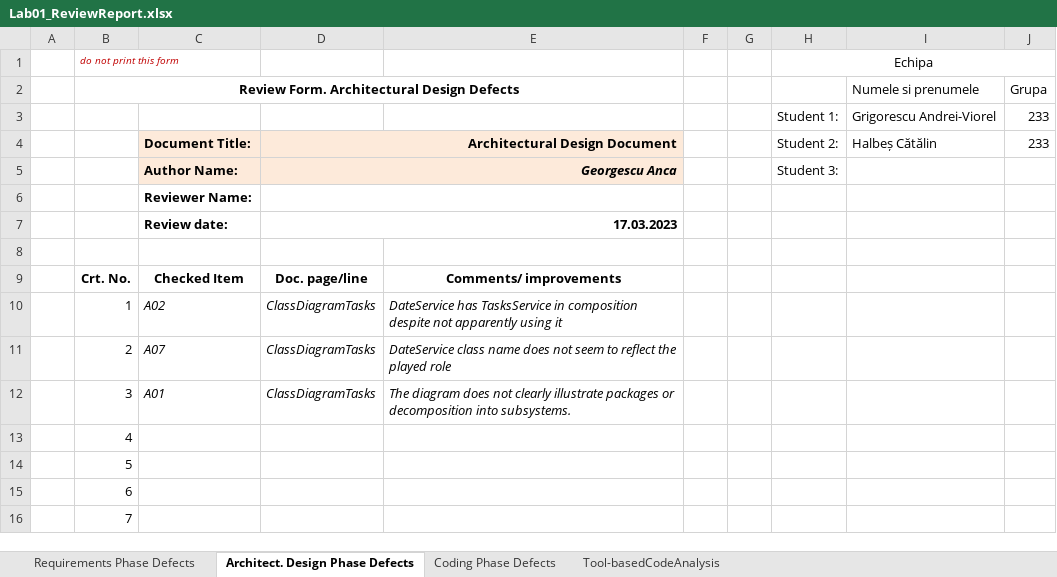
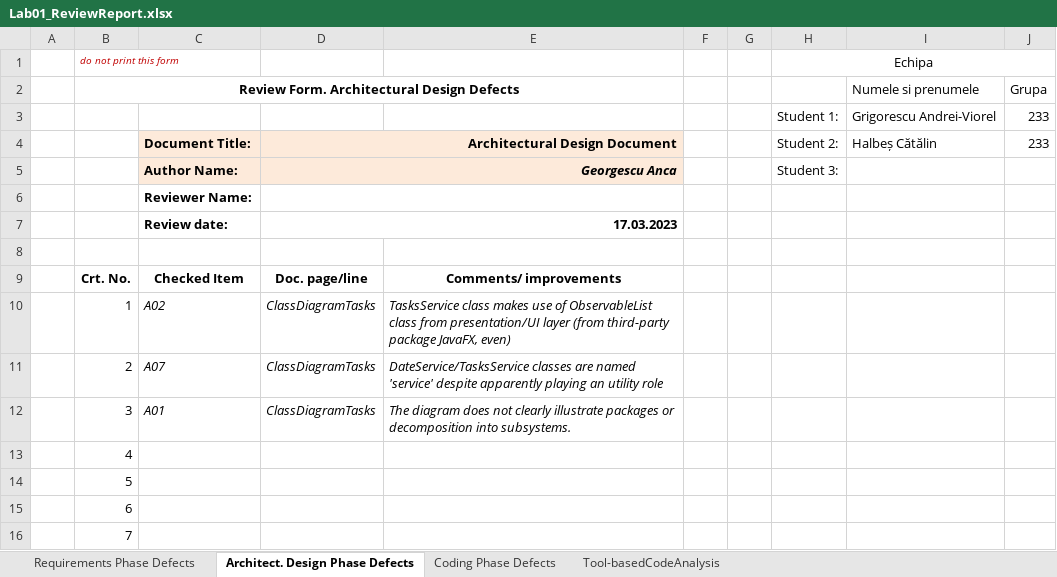
Before and after one commit to catalinhalbes/DeltaPlan, an Excel workbook: Docs/Lab01/Lab01_ReviewReport.xlsx, sheet Architect. Design Phase Defects, drawn as a sheet; only a part is shown; values as stored, in another font and other column widths than the file's, no borders; the diff names each change by its address in the sheet, - before the commit and + after, or states it on an @@ line.

Commit message:
Applied some architectural recommendations

```diff
--- a/Docs/Lab01/Lab01_ReviewReport.xlsx (sheet Architect. Design Phase Defects)
+++ b/Docs/Lab01/Lab01_ReviewReport.xlsx (sheet Architect. Design Phase Defects)
-E10: DateService has TasksService in composition despite not apparently using it
+E10: TasksService class makes use of ObservableList class from presentation/UI layer (from third-party package JavaFX, even)
-E11: DateService class name does not seem to reflect the played role
+E11: DateService/TasksService classes are named 'service' despite apparently playing an utility role
```
Also changed, not shown: 17 other files.
